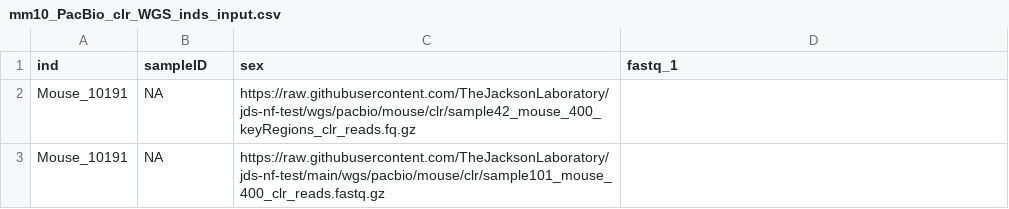
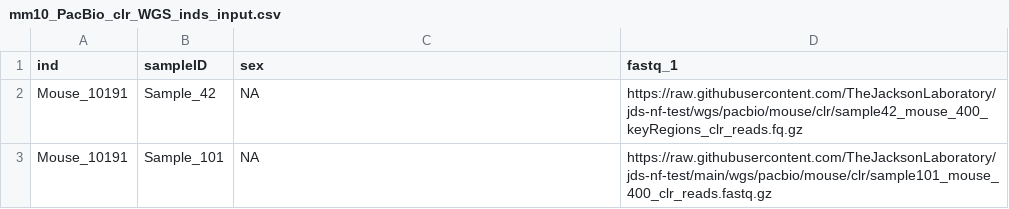
Before and after one commit to TheJacksonLaboratory/jds-nf-test, a CSV file: wgs/pacbio/mouse/mm10_PacBio_clr_WGS_inds_input.csv, drawn as a sheet.

Commit message:
fix pacbio multi-sample, single ind input

```diff
--- a/wgs/pacbio/mouse/mm10_PacBio_clr_WGS_inds_input.csv
+++ b/wgs/pacbio/mouse/mm10_PacBio_clr_WGS_inds_input.csv
@@ -1,3 +1,3 @@
 ind,sampleID,sex,fastq_1
-Mouse_10191,NA,https://raw.githubusercontent.com/TheJacksonLaboratory/jds-nf-test/wgs/pacbio/mouse/clr/sample42_mouse_400_keyRegions_clr_reads.fq.gz
-Mouse_10191,NA,https://raw.githubusercontent.com/TheJacksonLaboratory/jds-nf-test/main/wgs/pacbio/mouse/clr/sample101_mouse_400_clr_reads.fastq.gz
+Mouse_10191,Sample_42,NA,https://raw.githubusercontent.com/TheJacksonLaboratory/jds-nf-test/wgs/pacbio/mouse/clr/sample42_mouse_400_keyRegions_clr_reads.fq.gz
+Mouse_10191,Sample_101,NA,https://raw.githubusercontent.com/TheJacksonLaboratory/jds-nf-test/main/wgs/pacbio/mouse/clr/sample101_mouse_400_clr_reads.fastq.gz
```
